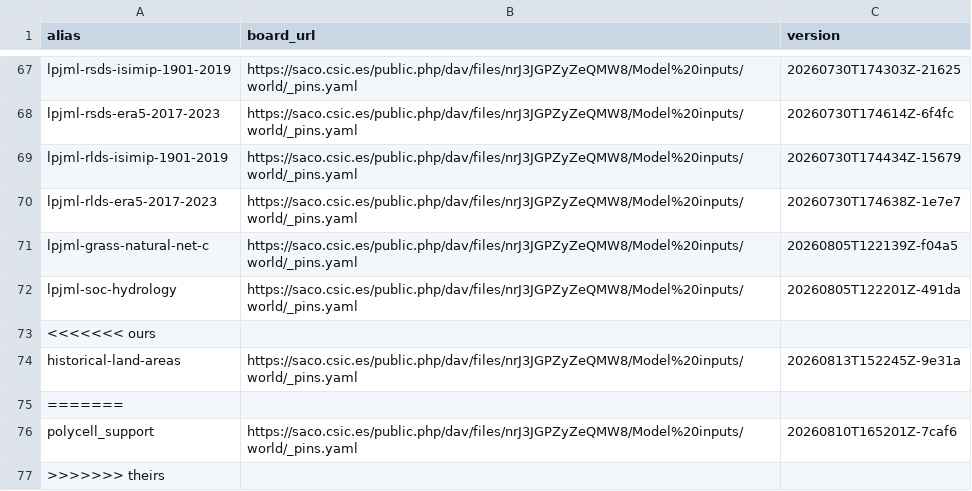
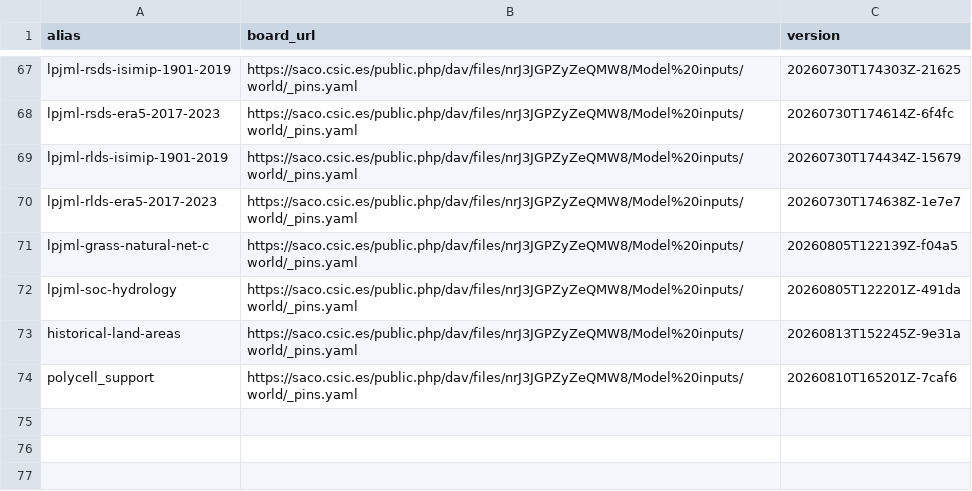
Before and after one commit to eduaguilera/whep, a CSV file: inst/extdata/whep_inputs.csv, drawn as a sheet; only a part is shown, gaps mark what is left out; the diff names each change by its address in the sheet, - before the commit and + after, or states it on an @@ line.

Commit message:
Strip conflict markers from whep_inputs.csv, keep both pins

```diff
--- a/inst/extdata/whep_inputs.csv
+++ b/inst/extdata/whep_inputs.csv
-row 73: <<<<<<< ours
-row 75: =======
-row 77: >>>>>>> theirs
```
Also changed, not shown: 1 other file.
